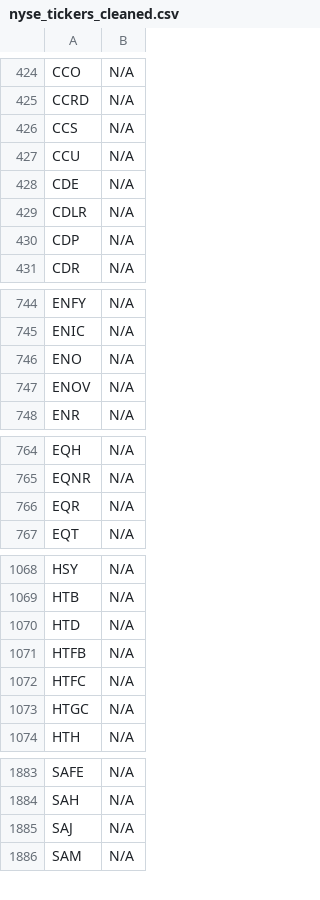
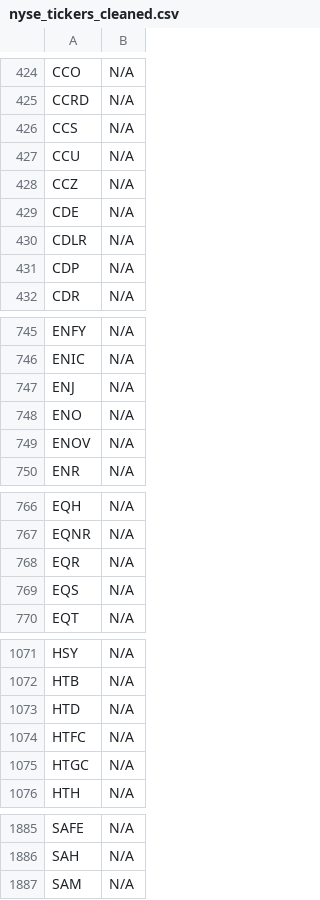
Before and after one commit to JNewman-cell/StockProjects, a CSV file: StockTickers/nyse_tickers_cleaned.csv, drawn as a sheet; only a part is shown, gaps mark what is left out; the diff covers the shown part only.

```diff
--- a/StockTickers/nyse_tickers_cleaned.csv
+++ b/StockTickers/nyse_tickers_cleaned.csv
@@ -427,2 +427,3 @@ CCS,N/A
 CCU,N/A
+CCZ,N/A
 CDE,N/A
@@ -745,2 +746,3 @@ ENFY,N/A
 ENIC,N/A
+ENJ,N/A
 ENO,N/A
@@ -766,2 +768,3 @@ EQNR,N/A
 EQR,N/A
+EQS,N/A
 EQT,N/A
@@ -1070,3 +1073,2 @@ HTB,N/A
 HTD,N/A
-HTFB,N/A
 HTFC,N/A
@@ -1884,3 +1886,2 @@ SAFE,N/A
 SAH,N/A
-SAJ,N/A
 SAM,N/A
```
Also changed, not shown: 1 edited cell elsewhere in this file, StockTickers/nasdaq_tickers_cleaned.csv.
